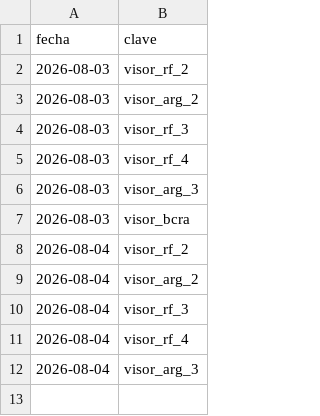
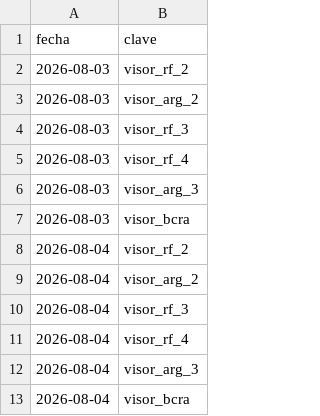
Before and after one commit to Inversiones0101/Placas_a_Telegram, a CSV file: estado_envios.csv, drawn as a sheet; the diff names each change by its address in the sheet, - before the commit and + after, or states it on an @@ line.

```diff
--- a/estado_envios.csv
+++ b/estado_envios.csv
+row 13: 2026-08-04 | visor_bcra
```
Also changed, not shown: 1 other file.
